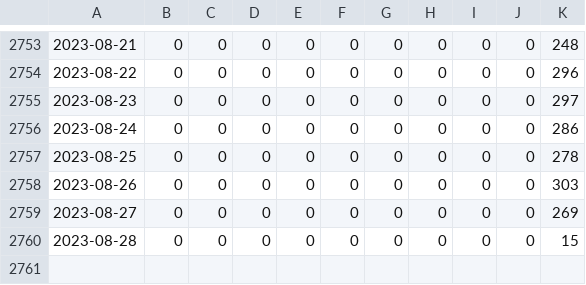
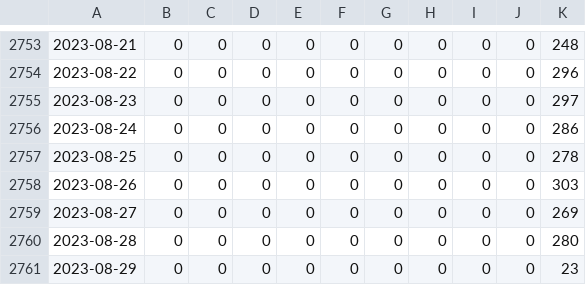
Before and after one commit to bochinchero/dcrpgdata, a CSV file: data/blockVersions.csv, drawn as a sheet; only a part is shown, gaps mark what is left out; the diff names each change by its address in the sheet, - before the commit and + after, or states it on an @@ line.

```diff
--- a/data/blockVersions.csv
+++ b/data/blockVersions.csv
-K2760: 15
+K2760: 280
+row 2761: 2023-08-29 | 0 | 0 | 0 | 0 | 0 | 0 | 0 | 0 | 0 | 23
```
Also changed, not shown: data/blockRewards.csv, data/rvUSD.csv, 3 other files.
